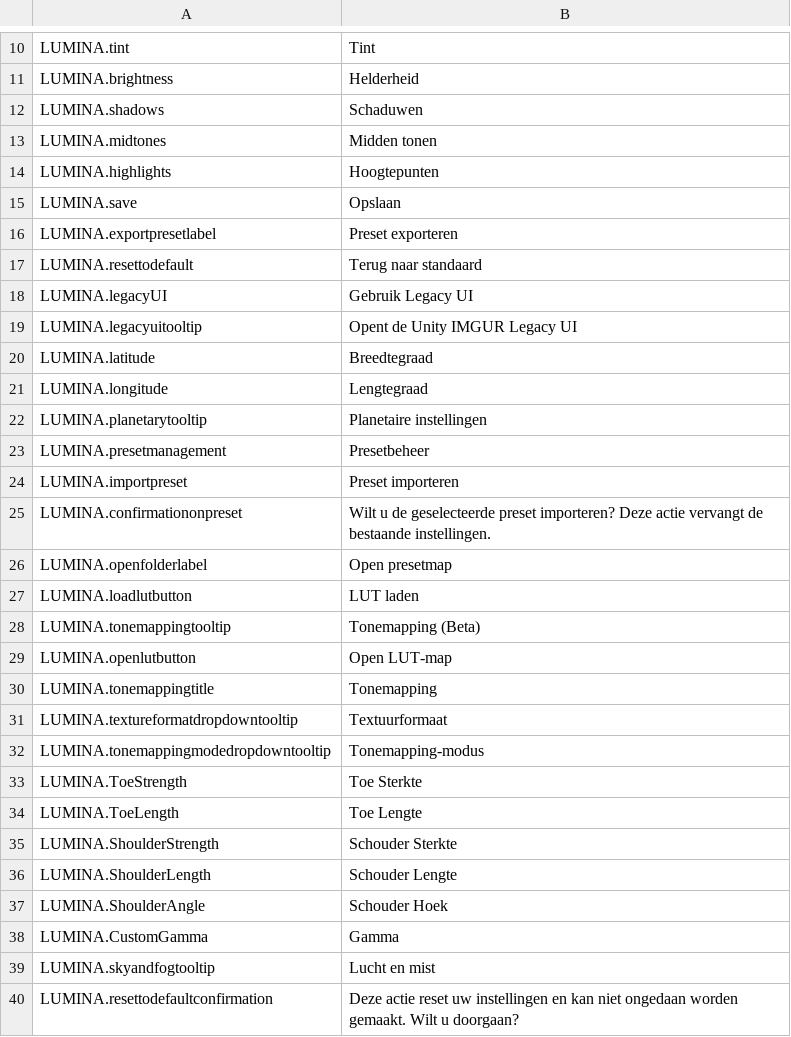
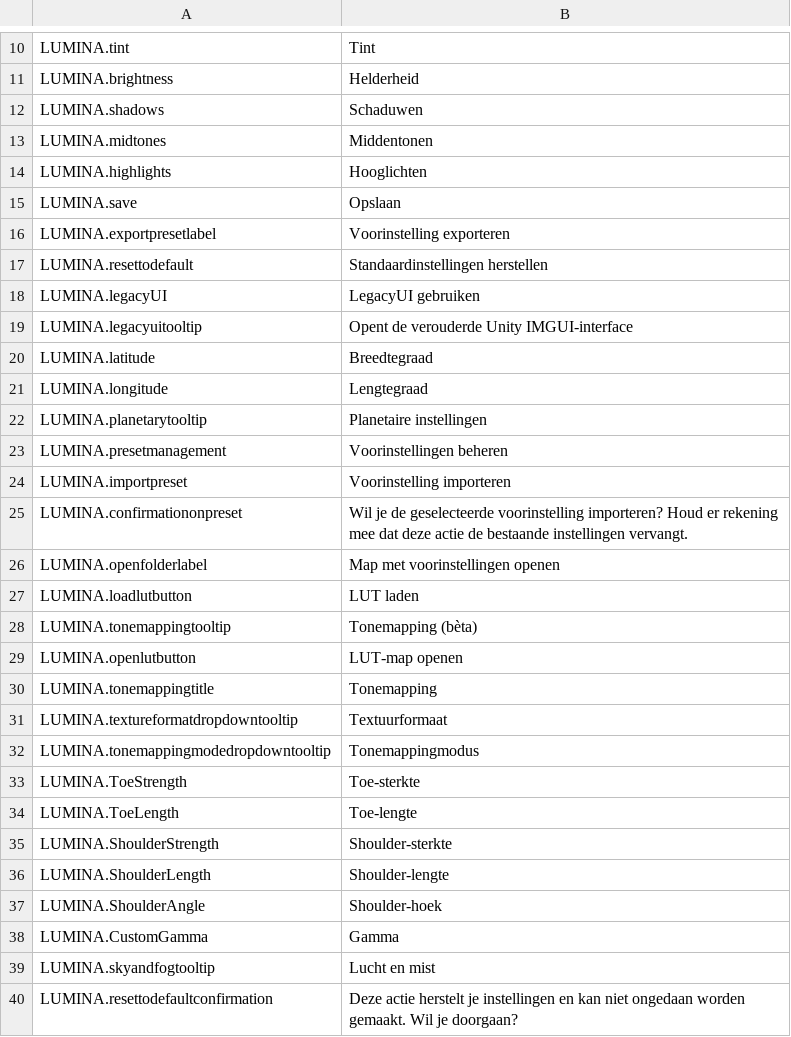
Before and after one commit to NyokoDev/LuminaCS2, a CSV file: l10n/nl-NL.csv, drawn as a sheet; only a part is shown, gaps mark what is left out; the diff covers the shown part only; the diff names each change by its address in the sheet, - before the commit and + after, or states it on an @@ line.

```diff
--- a/l10n/nl-NL.csv
+++ b/l10n/nl-NL.csv
-B13: Midden tonen
+B13: Middentonen
-B14: Hoogtepunten
+B14: Hooglichten
-B16: Preset exporteren
+B16: Voorinstelling exporteren
-B17: Terug naar standaard
+B17: Standaardinstellingen herstellen
-B18: Gebruik Legacy UI
+B18: LegacyUI gebruiken
-B19: Opent de Unity IMGUR Legacy UI
+B19: Opent de verouderde Unity IMGUI-interface
-B23: Presetbeheer
+B23: Voorinstellingen beheren
-B24: Preset importeren
+B24: Voorinstelling importeren
-B25: Wilt u de geselecteerde preset importeren? Deze actie vervangt de bestaande instellingen.
+B25: Wil je de geselecteerde voorinstelling importeren? Houd er rekening mee dat deze actie de bestaande instellingen vervangt.
-B26: Open presetmap
+B26: Map met voorinstellingen openen
-B28: Tonemapping (Beta)
+B28: Tonemapping (bèta)
-B29: Open LUT-map
+B29: LUT-map openen
-B32: Tonemapping-modus
+B32: Tonemappingmodus
-B33: Toe Sterkte
+B33: Toe-sterkte
-B34: Toe Lengte
+B34: Toe-lengte
-B35: Schouder Sterkte
+B35: Shoulder-sterkte
-B36: Schouder Lengte
+B36: Shoulder-lengte
-B37: Schouder Hoek
+B37: Shoulder-hoek
-B40: Deze actie reset uw instellingen en kan niet ongedaan worden gemaakt. Wilt u doorgaan?
+B40: Deze actie herstelt je instellingen en kan niet ongedaan worden gemaakt. Wil je doorgaan?
```
Also changed, not shown: 9 added rows, 3 removed rows and 15 edited cells elsewhere in this file, l10n/ja-JP.csv, l10n/pl-PL.csv, 20 other files.
